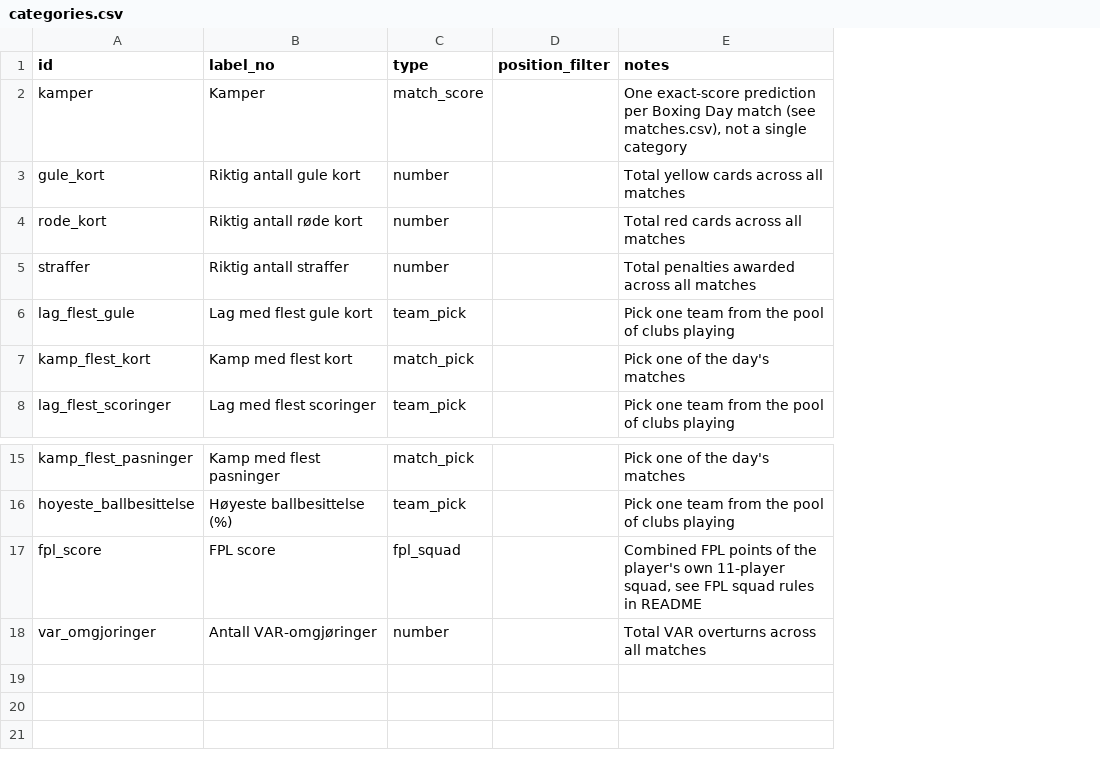
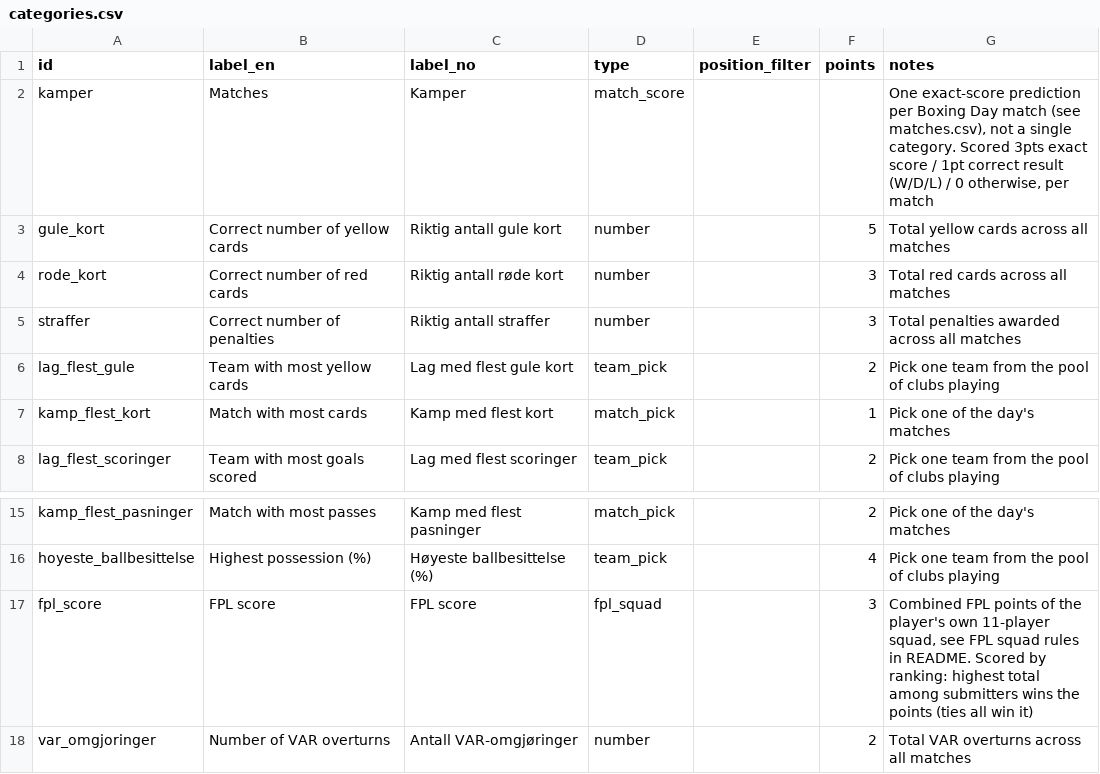
Before and after one commit to Scorelax/boxing-day, a CSV file: data/categories.csv, drawn as a sheet; only a part is shown, gaps mark what is left out; addresses are those after the commit; the diff names each change by its address in the sheet, - before the commit and + after, or states it on an @@ line.

Commit message:
Add the leaderboard, category point values, and English category labels
categories.csv: added label_en (all 17 categories translated - the site
and generated form now show English everywhere, label_no kept only as
a reference to the original wording) and points (5,3,3,2,1,2,1,1,5,4,
2,2,2,4,3,2 for the 16 non-kamper categories, in the given order; kamper
scored separately per the 3/1/0 rule, not a flat value).

New data/results.csv and data/player-points.csv (both start empty -
hand-filled after Boxing Day for now, no fetch automation yet - see
README Status) hold the actual correct answers and each eligible
player's real FPL points for the day, respectively.

index.html gains a fourth tab, Leaderboard: standings (ranked, ties
share a rank) plus a full per-category points breakdown. Match
predictions score 3/1/0 (exact/result/wrong); every other category
scores its fixed points on an exact match against results.csv; fpl_score
is scored by ranking submitters' squad totals (summed from
player-points.csv) instead of matching a single answer, since it has no
single "correct answer". Verified the entire scoring engine by running
the real code in Node against a constructed two-player scenario with
deliberately mixed right/wrong answers and hand-checking every line.

Rules tab's Categories table now shows each category's point value.

```diff
--- a/data/categories.csv
+++ b/data/categories.csv
+column B (label_en), rows 2-8: Matches | Correct number of yellow cards | Correct number of red cards | Correct number of penalties | Team with most yellow cards | Match with most cards | Team with most goals scored; rows 15-18: Match with most passes | Highest possession (%) | FPL score | Number of VAR overturns
+column F (points), rows 3-8: 5 | 3 | 3 | 2 | 1 | 2; rows 15-18: 2 | 4 | 3 | 2
-G2 (notes): …a single category
+G2 (notes): …a single category. Scored 3pts exact score / 1pt correct result (W/D/L) / 0 otherwise, per match
-G17 (notes): …rules in README
+G17 (notes): …rules in README. Scored by ranking: highest total among submitters wins the points (ties all win it)
```
Also changed, not shown: 6 other files.
